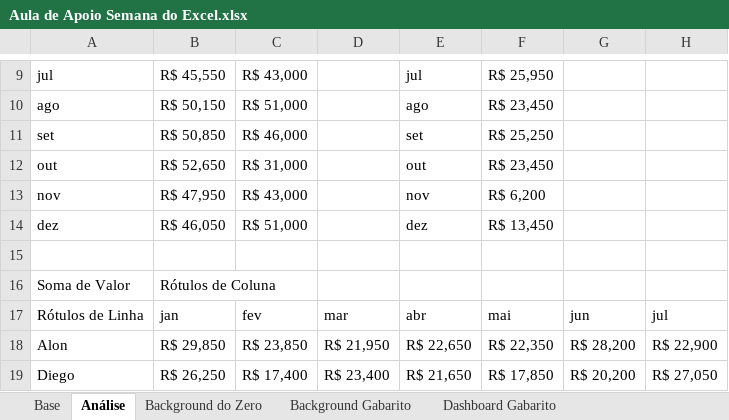
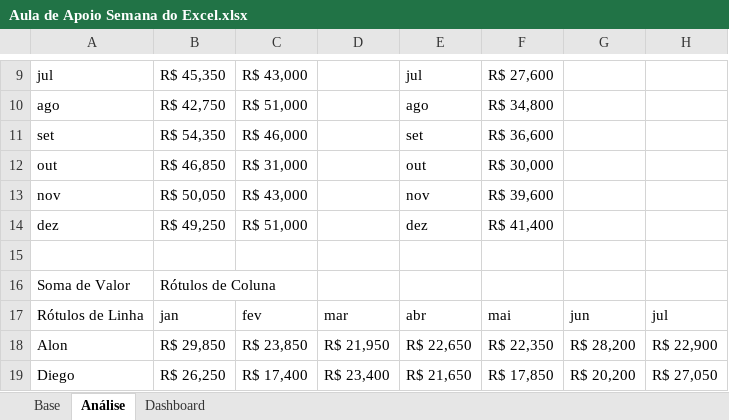
Before and after one commit to King-Manfredi/excel_analise_dados, an Excel workbook: Aula de Apoio Semana do Excel.xlsx, sheet Análise, drawn as a sheet; only a part is shown, gaps mark what is left out; values as stored, in another font and other column widths than the file's, no borders; the diff covers the shown part only; the diff names each change by its address in the sheet, - before the commit and + after, or states it on an @@ line.

```diff
--- a/Aula de Apoio Semana do Excel.xlsx (sheet Análise)
+++ b/Aula de Apoio Semana do Excel.xlsx (sheet Análise)
-sheet tab: Dashboard Gabarito
+sheet tab: Dashboard
-sheet tab: Background do Zero
-sheet tab: Background Gabarito
-B9: R$ 45,550
+B9: R$ 45,350
-F9: R$ 25,950
+F9: R$ 27,600
-B10: R$ 50,150
+B10: R$ 42,750
-F10: R$ 23,450
+F10: R$ 34,800
-B11: R$ 50,850
+B11: R$ 54,350
-F11: R$ 25,250
+F11: R$ 36,600
-B12: R$ 52,650
+B12: R$ 46,850
-F12: R$ 23,450
+F12: R$ 30,000
-B13: R$ 47,950
+B13: R$ 50,050
-F13: R$ 6,200
+F13: R$ 39,600
-B14: R$ 46,050
+B14: R$ 49,250
-F14: R$ 13,450
+F14: R$ 41,400
```
Also changed, not shown: 31 edited cells elsewhere in this sheet, charts or pictures.
